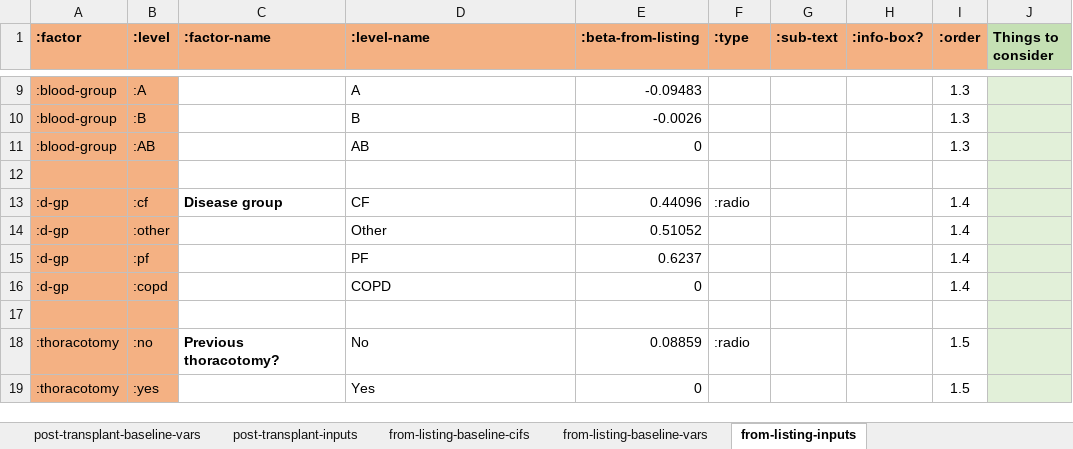
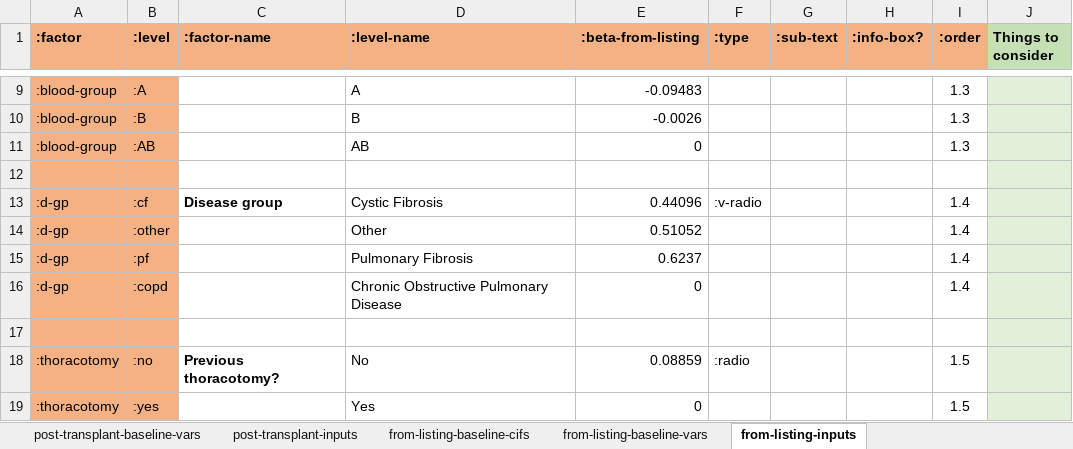
Before and after one commit to WintonCentre/kcp, an Excel workbook: data/lung-models-master.xlsx, sheet from-listing-inputs, drawn as a sheet; only a part is shown, gaps mark what is left out; values as stored, in another font and other column widths than the file's, no borders; the diff names each change by its address in the sheet, - before the commit and + after, or states it on an @@ line.

```diff
--- a/data/lung-models-master.xlsx (sheet from-listing-inputs)
+++ b/data/lung-models-master.xlsx (sheet from-listing-inputs)
-D13 (:level-name): CF
+D13 (:level-name): Cystic Fibrosis
-F13 (:type): :radio
+F13 (:type): :v-radio
-D15 (:level-name): PF
+D15 (:level-name): Pulmonary Fibrosis
-D16 (:level-name): COPD
+D16 (:level-name): Chronic Obstructive Pulmonary Disease
```
Also changed, not shown: sheet post-transplant-inputs, sheet waiting-inputs, sheet tools, 5 other files.
